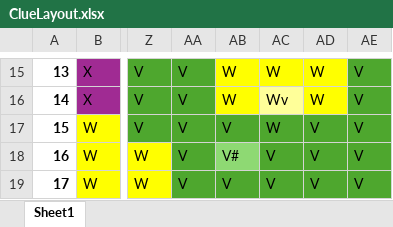
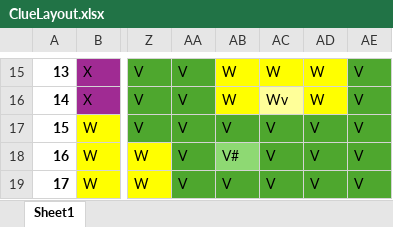
Before and after one commit to DEMaze03/Clue, an Excel workbook: ClueGame/data/ClueLayout.xlsx, sheet Sheet1, drawn as a sheet; only a part is shown, gaps mark what is left out; values as stored, in another font and other column widths than the file's, no borders; the diff names each change by its address in the sheet, - before the commit and + after, or states it on an @@ line.

```diff
--- a/ClueGame/data/ClueLayout.xlsx (sheet Sheet1)
+++ b/ClueGame/data/ClueLayout.xlsx (sheet Sheet1)
-AC17: W
+AC17: V
```
Also changed, not shown: 4 other files.
